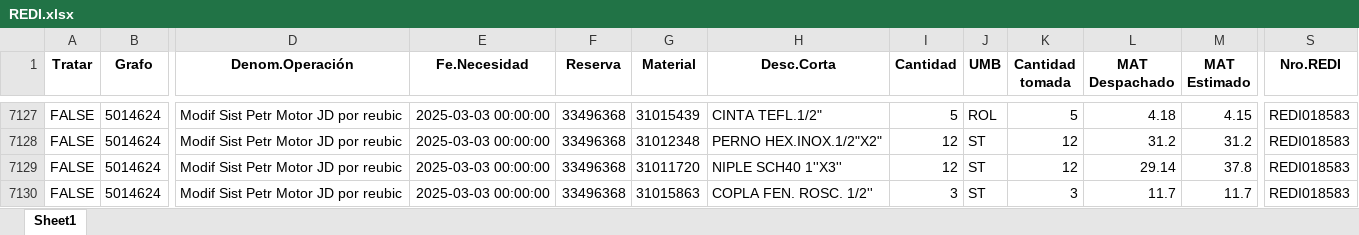
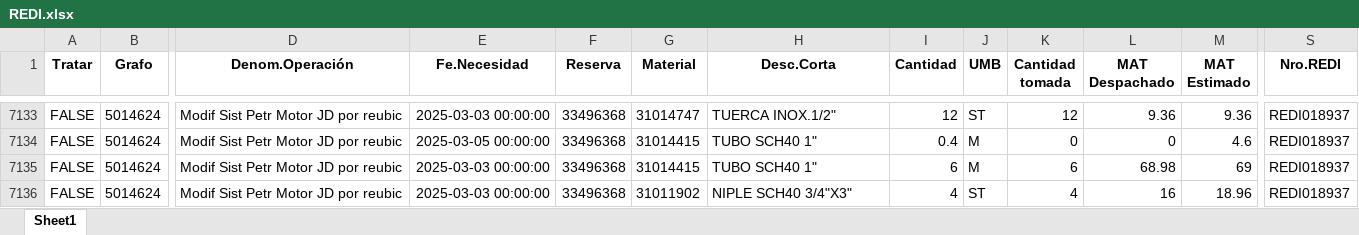
Before and after one commit to ProyectosAstillero/Astillero, an Excel workbook: 2025-1/REDI.xlsx, sheet Sheet1, drawn as a sheet; only a part is shown, gaps mark what is left out; values as stored, in another font and other column widths than the file's, no borders; addresses are those after the commit; the diff covers the shown part only; the diff names each change by its address in the sheet, - before the commit and + after, or states it on an @@ line.

```diff
--- a/2025-1/REDI.xlsx (sheet Sheet1)
+++ b/2025-1/REDI.xlsx (sheet Sheet1)
-G7133 (Material): 31015439
+G7133 (Material): 31014747
-H7133 (Desc.Corta): CINTA TEFL.1/2"
+H7133 (Desc.Corta): TUERCA INOX.1/2"
-I7133 (Cantidad): 5
+I7133 (Cantidad): 12
-J7133 (UMB): ROL
+J7133 (UMB): ST
-K7133 (Cantidad tomada): 5
+K7133 (Cantidad tomada): 12
-L7133 (MAT Despachado): 4.18
+L7133 (MAT Despachado): 9.36
-M7133 (MAT Estimado): 4.15
+M7133 (MAT Estimado): 9.36
-S7133:S7136 (Nro.REDI): REDI018583
+S7133:S7136 (Nro.REDI): REDI018937
-E7134 (Fe.Necesidad): 2025-03-03 00:00:00
+E7134 (Fe.Necesidad): 2025-03-05 00:00:00
-G7134 (Material): 31012348
+G7134 (Material): 31014415
-H7134 (Desc.Corta): PERNO HEX.INOX.1/2"X2"
+H7134 (Desc.Corta): TUBO SCH40 1"
-I7134 (Cantidad): 12
+I7134 (Cantidad): 0.4
-J7134:J7135 (UMB): ST
+J7134:J7135 (UMB): M
-K7134 (Cantidad tomada): 12
+K7134 (Cantidad tomada): 0
-L7134 (MAT Despachado): 31.2
+L7134 (MAT Despachado): 0
-M7134 (MAT Estimado): 31.2
+M7134 (MAT Estimado): 4.6
-G7135 (Material): 31011720
+G7135 (Material): 31014415
-H7135 (Desc.Corta): NIPLE SCH40 1''X3''
+H7135 (Desc.Corta): TUBO SCH40 1"
-I7135 (Cantidad): 12
+I7135 (Cantidad): 6
-K7135 (Cantidad tomada): 12
+K7135 (Cantidad tomada): 6
-L7135 (MAT Despachado): 29.14
+L7135 (MAT Despachado): 68.98
-M7135 (MAT Estimado): 37.8
+M7135 (MAT Estimado): 69
-G7136 (Material): 31015863
+G7136 (Material): 31011902
-H7136 (Desc.Corta): COPLA FEN. ROSC. 1/2''
+H7136 (Desc.Corta): NIPLE SCH40 3/4"X3"
-I7136 (Cantidad): 3
+I7136 (Cantidad): 4
-K7136 (Cantidad tomada): 3
+K7136 (Cantidad tomada): 4
-L7136 (MAT Despachado): 11.7
+L7136 (MAT Despachado): 16
-M7136 (MAT Estimado): 11.7
+M7136 (MAT Estimado): 18.96
```
Also changed, not shown: 8 added rows, 4 removed rows, 621 moved rows and 304 edited cells elsewhere in this sheet, 2025-1/UTI.xlsx.
